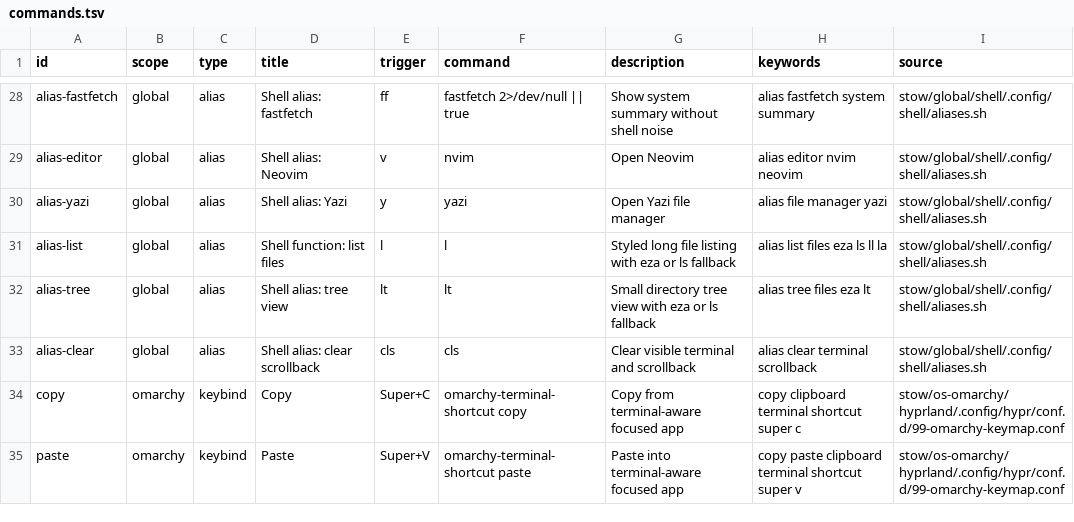
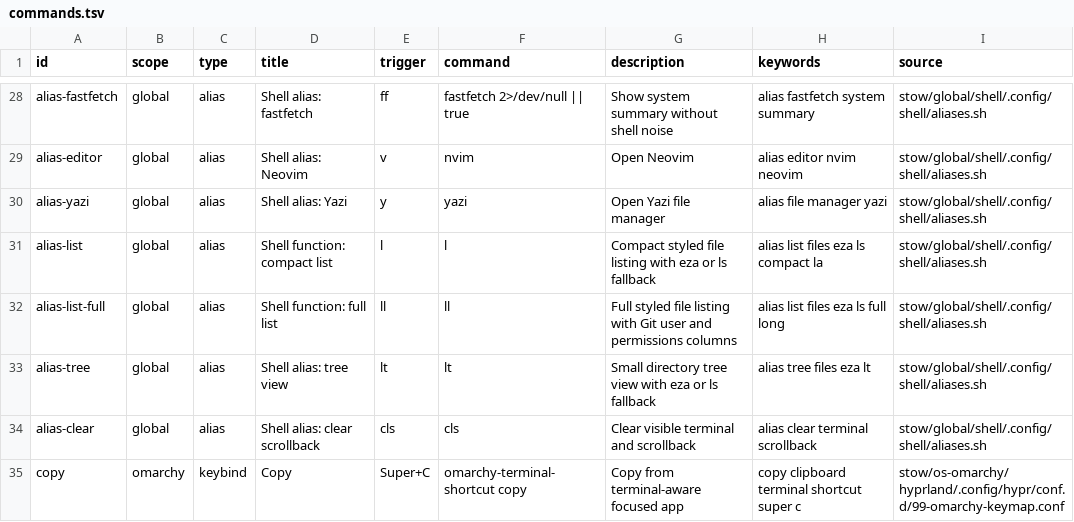
Before and after one commit to francolopez-dev/dotfiles, a TSV file: stow/global/discovery/.config/dotfiles/commands.tsv, drawn as a sheet; only a part is shown, gaps mark what is left out; the shorter side is filled out with more unchanged rows.

Commit message:
shell: compact default file listing

```diff
--- a/stow/global/discovery/.config/dotfiles/commands.tsv
+++ b/stow/global/discovery/.config/dotfiles/commands.tsv
@@ -30,3 +30,4 @@ alias-editor	global	alias	Shell alias: Neovim	v	nvim	Open Neovim	alias editor nv
 alias-yazi	global	alias	Shell alias: Yazi	y	yazi	Open Yazi file manager	alias file manager yazi	stow/global/shell/.config/shell/aliases.sh
-alias-list	global	alias	Shell function: list files	l	l	Styled long file listing with eza or ls fallback	alias list files eza ls ll la	stow/global/shell/.config/shell/aliases.sh
+alias-list	global	alias	Shell function: compact list	l	l	Compact styled file listing with eza or ls fallback	alias list files eza ls compact la	stow/global/shell/.config/shell/aliases.sh
+alias-list-full	global	alias	Shell function: full list	ll	ll	Full styled file listing with Git user and permissions columns	alias list files eza ls full long	stow/global/shell/.config/shell/aliases.sh
 alias-tree	global	alias	Shell alias: tree view	lt	lt	Small directory tree view with eza or ls fallback	alias tree files eza lt	stow/global/shell/.config/shell/aliases.sh
```
Also changed, not shown: 2 other files.
